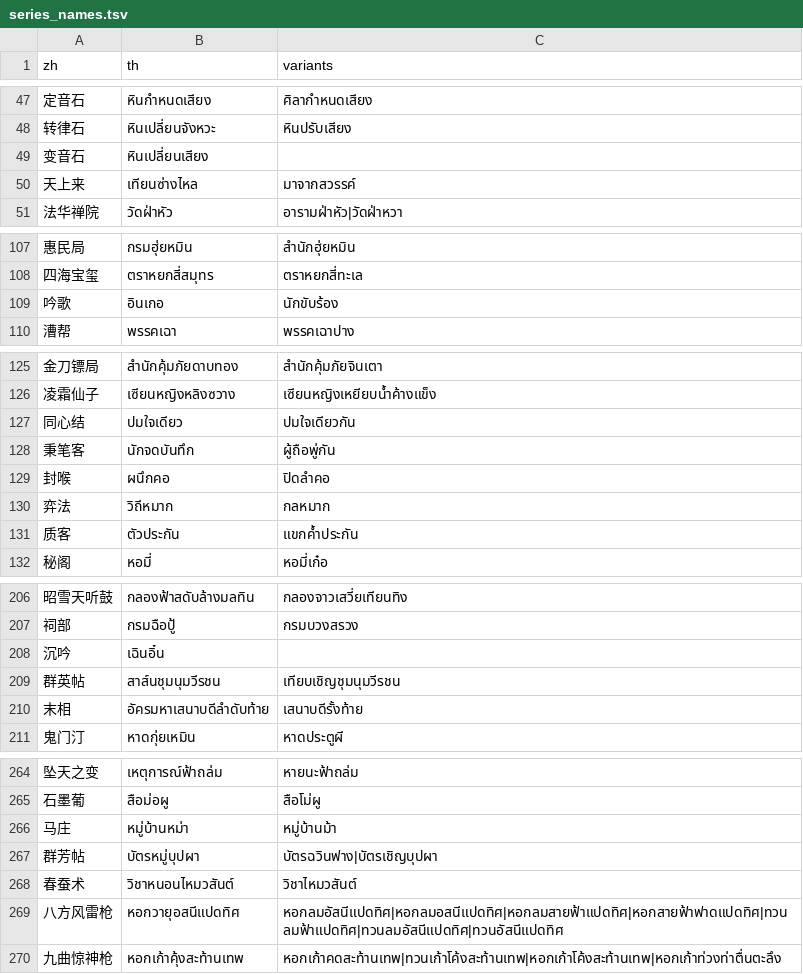
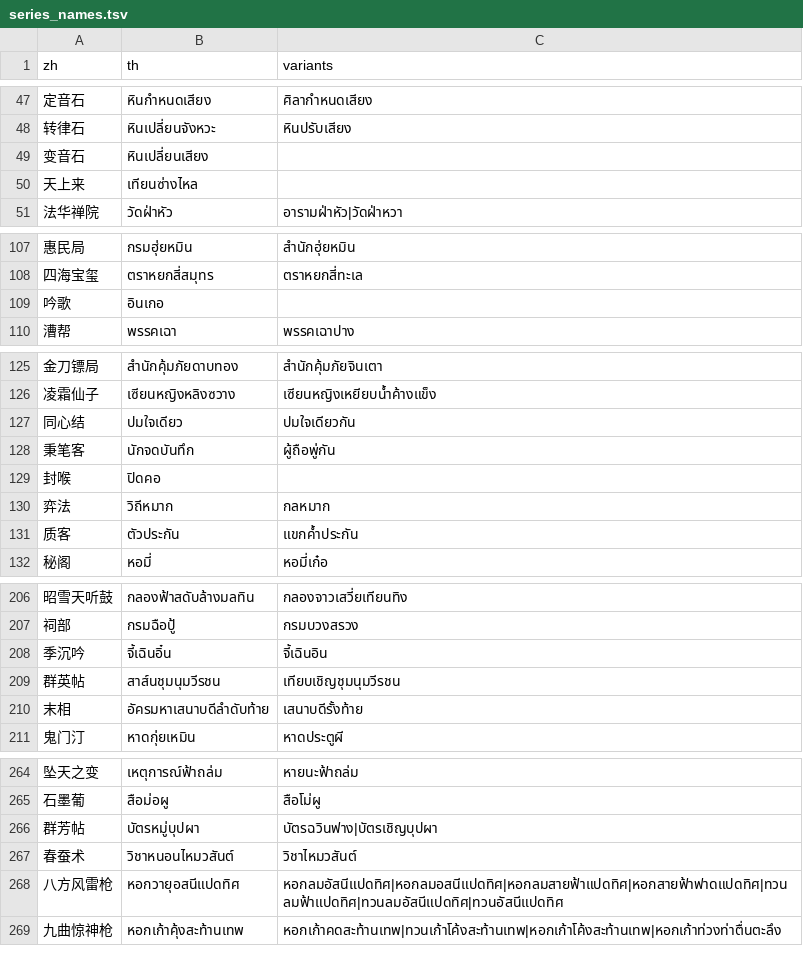
Before and after one commit to poomsakk/wwm-thai-localization-enhanced, a TSV file: glossary/series_names.tsv, drawn as a sheet; only a part is shown, gaps mark what is left out.

```diff
--- a/glossary/series_names.tsv
+++ b/glossary/series_names.tsv
@@ -49,3 +49,3 @@ zh	th	variants
 变音石	หินเปลี่ยนเสียง	
-天上来	เทียนซ่างไหล	มาจากสวรรค์
+天上来	เทียนซ่างไหล	
 法华禅院	วัดฝ่าหัว	อารามฝ่าหัว|วัดฝ่าหวา
@@ -108,3 +108,3 @@ zh	th	variants
 四海宝玺	ตราหยกสี่สมุทร	ตราหยกสี่ทะเล
-吟歌	อินเกอ	นักขับร้อง
+吟歌	อินเกอ	
 漕帮	พรรคเฉา	พรรคเฉาปาง
@@ -128,3 +128,3 @@ zh	th	variants
 秉笔客	นักจดบันทึก	ผู้ถือพู่กัน
-封喉	ผนึกคอ	ปิดลำคอ
+封喉	ปิดคอ	
 弈法	วิถีหมาก	กลหมาก
@@ -207,3 +207,3 @@ zh	th	variants
 祠部	กรมฉือปู้	กรมบวงสรวง
-沉吟	เฉินอิ๋น	
+季沉吟	จี้เฉินอิ๋น	จี้เฉินอิน
 群英帖	สาส์นชุมนุมวีรชน	เทียบเชิญชุมนุมวีรชน
@@ -265,3 +265,2 @@ zh	th	variants
 石墨葡	สือม่อผู	สือโม่ผู
-马庄	หมู่บ้านหม่า	หมู่บ้านม้า
 群芳帖	บัตรหมู่บุปผา	บัตรฉวินฟาง|บัตรเชิญบุปผา
```
Also changed, not shown: 2 other files.
